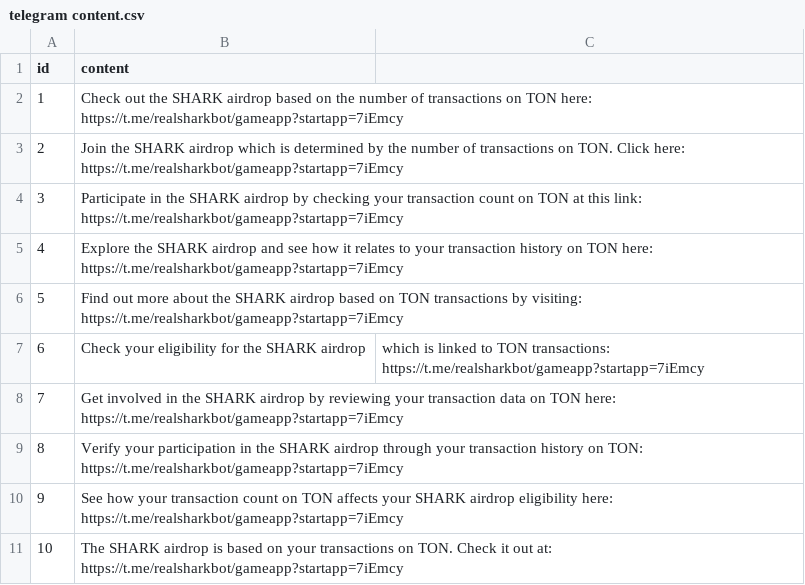
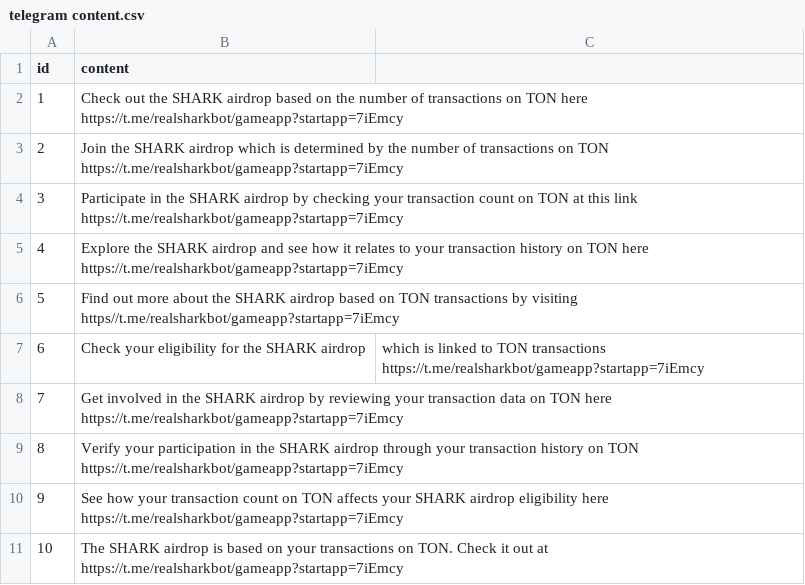
Before and after one commit to kaydee1611/contentseeding, a CSV file: telegram content.csv, drawn as a sheet.

Commit message:
Update telegram content.csv

```diff
--- a/telegram content.csv
+++ b/telegram content.csv
@@ -1,11 +1,11 @@
 id,content
-1,Check out the SHARK airdrop based on the number of transactions on TON here: https://t.me/realsharkbot/gameapp?startapp=7iEmcy
-2,Join the SHARK airdrop which is determined by the number of transactions on TON. Click here: https://t.me/realsharkbot/gameapp?startapp=7iEmcy
-3,Participate in the SHARK airdrop by checking your transaction count on TON at this link: https://t.me/realsharkbot/gameapp?startapp=7iEmcy
-4,Explore the SHARK airdrop and see how it relates to your transaction history on TON here: https://t.me/realsharkbot/gameapp?startapp=7iEmcy
-5,Find out more about the SHARK airdrop based on TON transactions by visiting: https://t.me/realsharkbot/gameapp?startapp=7iEmcy
-6,Check your eligibility for the SHARK airdrop, which is linked to TON transactions: https://t.me/realsharkbot/gameapp?startapp=7iEmcy
-7,Get involved in the SHARK airdrop by reviewing your transaction data on TON here: https://t.me/realsharkbot/gameapp?startapp=7iEmcy
-8,Verify your participation in the SHARK airdrop through your transaction history on TON: https://t.me/realsharkbot/gameapp?startapp=7iEmcy
-9,See how your transaction count on TON affects your SHARK airdrop eligibility here: https://t.me/realsharkbot/gameapp?startapp=7iEmcy
-10,The SHARK airdrop is based on your transactions on TON. Check it out at: https://t.me/realsharkbot/gameapp?startapp=7iEmcy
+1,Check out the SHARK airdrop based on the number of transactions on TON here https://t.me/realsharkbot/gameapp?startapp=7iEmcy
+2,Join the SHARK airdrop which is determined by the number of transactions on TON https://t.me/realsharkbot/gameapp?startapp=7iEmcy
+3,Participate in the SHARK airdrop by checking your transaction count on TON at this link https://t.me/realsharkbot/gameapp?startapp=7iEmcy
+4,Explore the SHARK airdrop and see how it relates to your transaction history on TON here https://t.me/realsharkbot/gameapp?startapp=7iEmcy
+5,Find out more about the SHARK airdrop based on TON transactions by visiting https//t.me/realsharkbot/gameapp?startapp=7iEmcy
+6,Check your eligibility for the SHARK airdrop, which is linked to TON transactions https://t.me/realsharkbot/gameapp?startapp=7iEmcy
+7,Get involved in the SHARK airdrop by reviewing your transaction data on TON here https://t.me/realsharkbot/gameapp?startapp=7iEmcy
+8,Verify your participation in the SHARK airdrop through your transaction history on TON https://t.me/realsharkbot/gameapp?startapp=7iEmcy
+9,See how your transaction count on TON affects your SHARK airdrop eligibility here https://t.me/realsharkbot/gameapp?startapp=7iEmcy
+10,The SHARK airdrop is based on your transactions on TON. Check it out at https://t.me/realsharkbot/gameapp?startapp=7iEmcy
```
